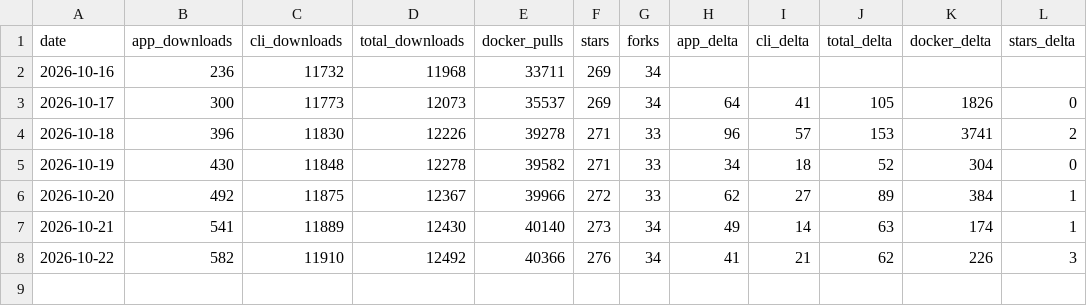
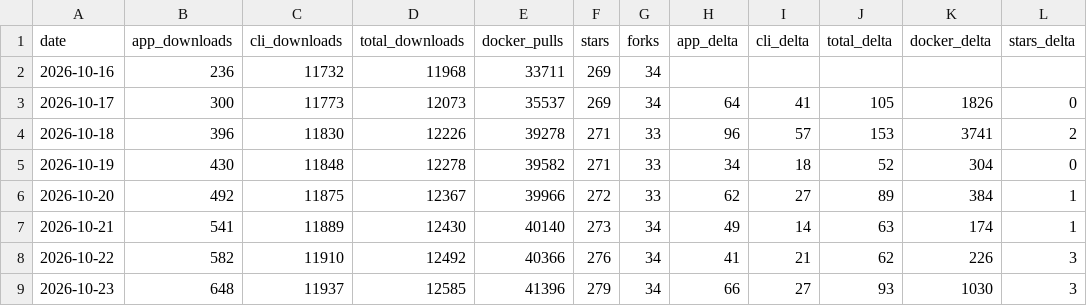
Before and after one commit to elboletaire/manga-downloader, a CSV file: elboletaire/manga-downloader/daily.csv, drawn as a sheet.

```diff
--- a/elboletaire/manga-downloader/daily.csv
+++ b/elboletaire/manga-downloader/daily.csv
@@ -8 +8,2 @@ date,app_downloads,cli_downloads,total_downloads,docker_pulls,stars,forks,app_de
 2026-10-22,582,11910,12492,40366,276,34,41,21,62,226,3
+2026-10-23,648,11937,12585,41396,279,34,66,27,93,1030,3
```
Also changed, not shown: 32 other files.
